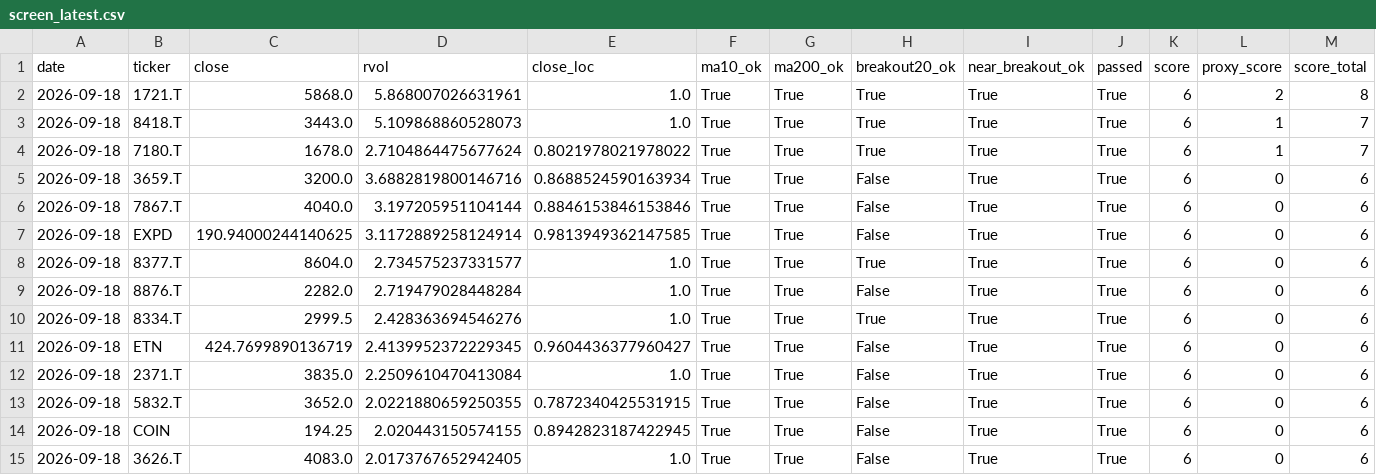
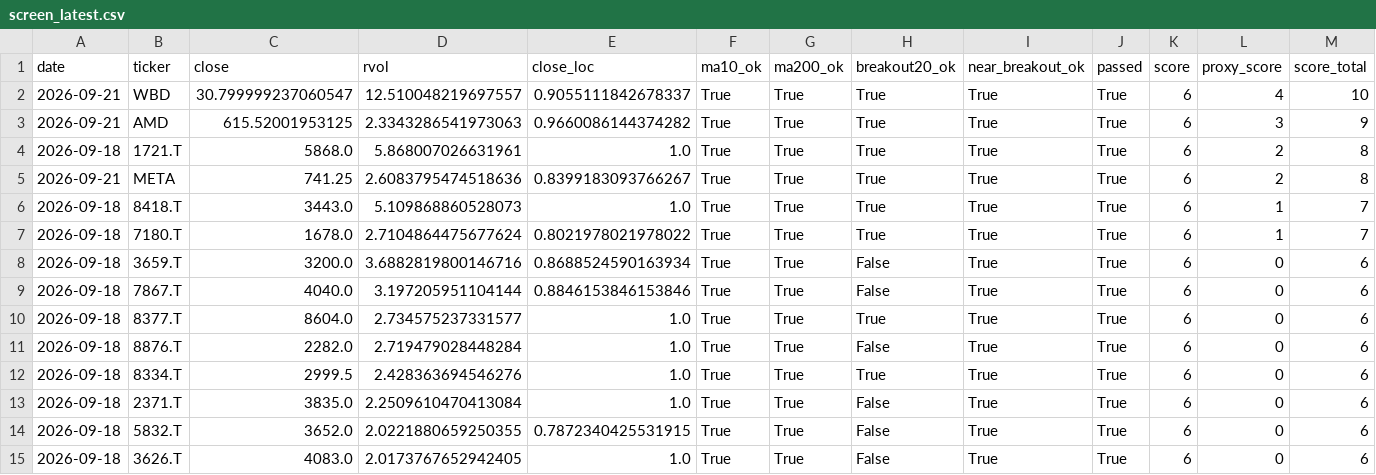
Before and after one commit to Hyodokamo/trend-catalyst-screener, a CSV file: data/outputs/screen_latest.csv, drawn as a sheet; only a part is shown; removed rows and columns are numbered as before the commit, all else as after; rows hold the shown columns only; the diff names each change by its address in the sheet, - before the commit and + after, or states it on an @@ line.

```diff
--- a/data/outputs/screen_latest.csv
+++ b/data/outputs/screen_latest.csv
+row 2: 2026-09-21 | WBD | 30.799999237060547 | 12.510048219697557 | 0.9055111842678337 | True | True | True | True | True | 6 | 4 | 10
+row 3: 2026-09-21 | AMD | 615.52001953125 | 2.3343286541973063 | 0.9660086144374282 | True | True | True | True | True | 6 | 3 | 9
+row 5: 2026-09-21 | META | 741.25 | 2.6083795474518636 | 0.8399183093766267 | True | True | True | True | True | 6 | 2 | 8
-row 7: 2026-09-18 | EXPD | 190.94000244140625 | 3.1172889258124914 | 0.9813949362147585 | True | True | False | True | True | 6 | 0 | 6
-row 11: 2026-09-18 | ETN | 424.7699890136719 | 2.4139952372229345 | 0.9604436377960427 | True | True | False | True | True | 6 | 0 | 6
-row 14: 2026-09-18 | COIN | 194.25 | 2.020443150574155 | 0.8942823187422945 | True | True | False | True | True | 6 | 0 | 6
```
Also changed, not shown: data/outputs/audit_latest.csv, data/universe_too_short.csv, 2 other files.
